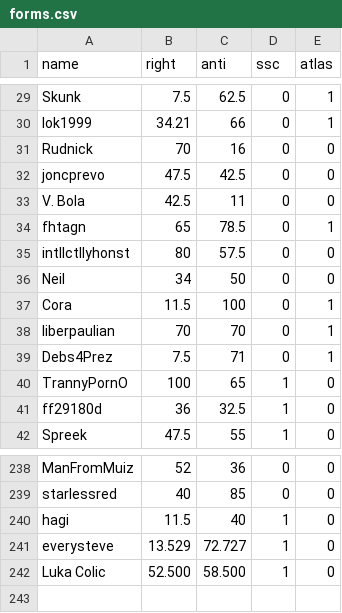
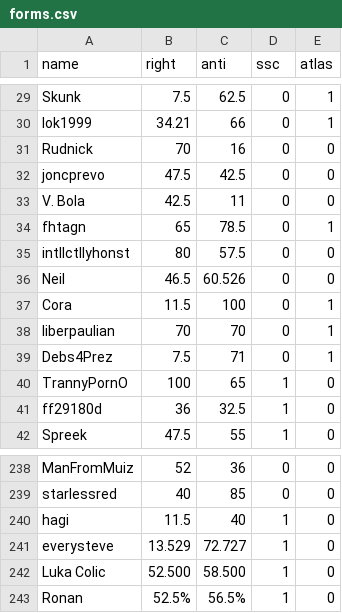
Before and after one commit to Enopoletus/quiz, a CSV file: forms.csv, drawn as a sheet; only a part is shown, gaps mark what is left out.

Commit message:
Update forms.csv

```diff
--- a/forms.csv
+++ b/forms.csv
@@ -35,3 +35,3 @@ fhtagn,65,78.5,0,1
 intllctllyhonst,80,57.5,0,0
-Neil,34,50,0,0
+Neil,46.5,60.526,0,0
 Cora,11.5,100,0,1
@@ -242 +242,2 @@ everysteve,13.529,72.727,1,0
 Luka Colic,52.500,58.500,1,0
+Ronan,52.5%,56.5%,1,0
```
